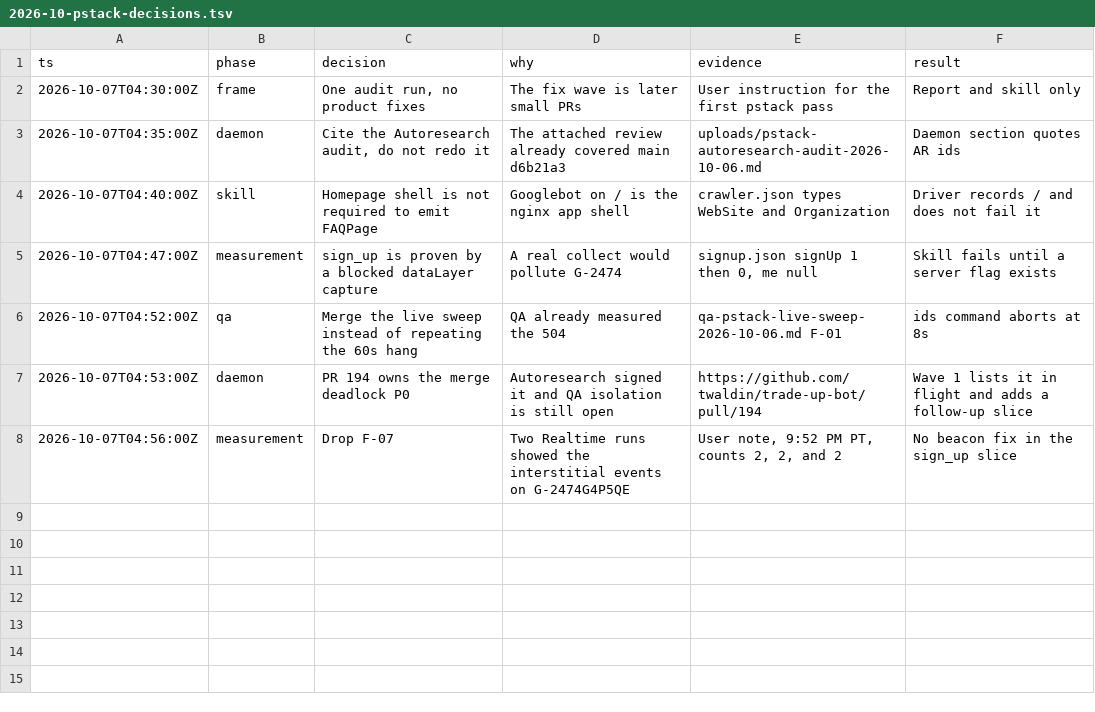
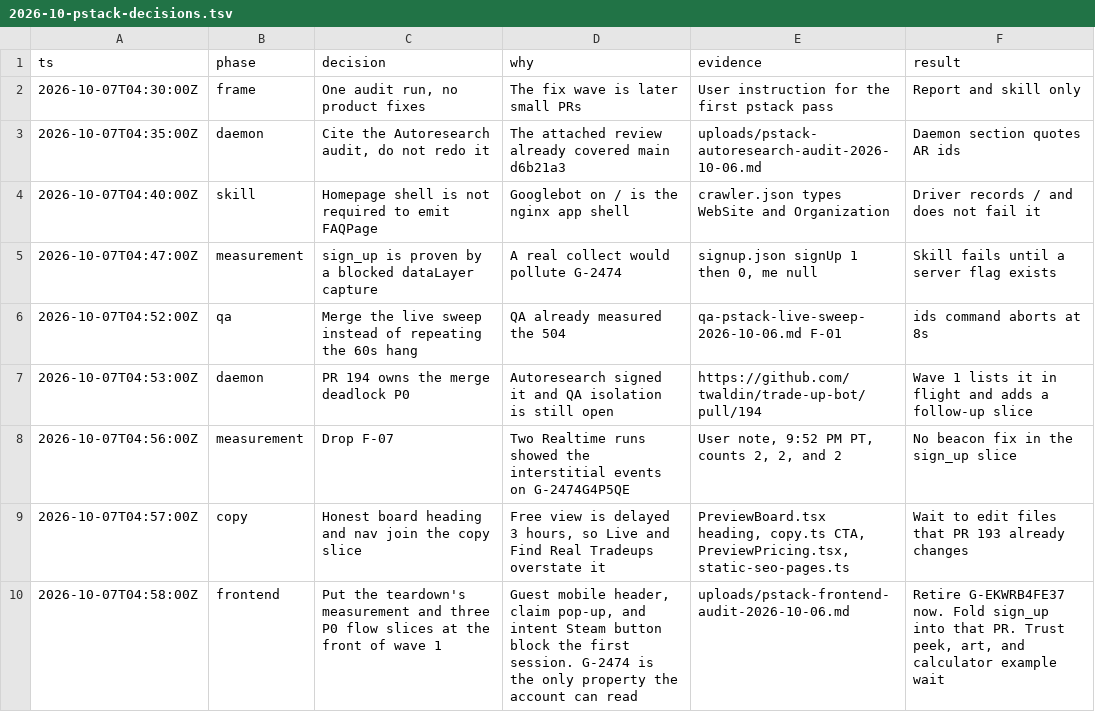
Before and after one commit to twaldin/trade-up-bot, a TSV file: docs/retro/2026-10-pstack-decisions.tsv, drawn as a sheet; the diff names each change by its address in the sheet, - before the commit and + after, or states it on an @@ line.

```diff
--- a/docs/retro/2026-10-pstack-decisions.tsv
+++ b/docs/retro/2026-10-pstack-decisions.tsv
+row 9: 2026-10-07T04:57:00Z | copy | Honest board heading and nav join the copy slice | Free view is delayed 3 hours, so Live and Find Real Tradeups overstate it | PreviewBoard.tsx heading, copy.ts CTA, PreviewPricing.tsx, static-seo-pages.ts | Wait to edit files that PR 193 already changes
+row 10: 2026-10-07T04:58:00Z | frontend | Put the teardown's measurement and three P0 flow slices at the front of wave 1 | Guest mobile header, claim pop-up, and intent Steam button block the first session. G-2474 is the only property the account can read | uploads/pstack-frontend-audit-2026-10-06.md | Retire G-EKWRB4FE37 now. Fold sign_up into that PR. Trust peek, art, and calculator example wait
```
Also changed, not shown: 1 other file.
